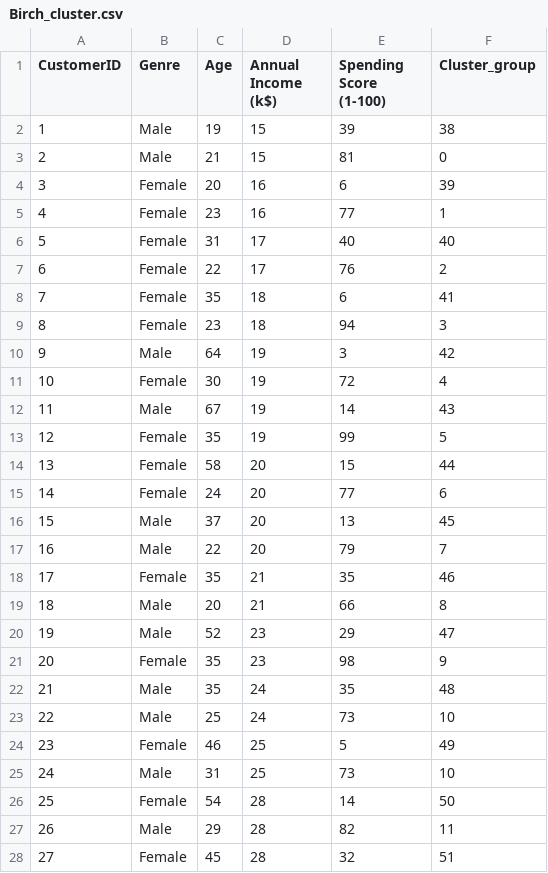
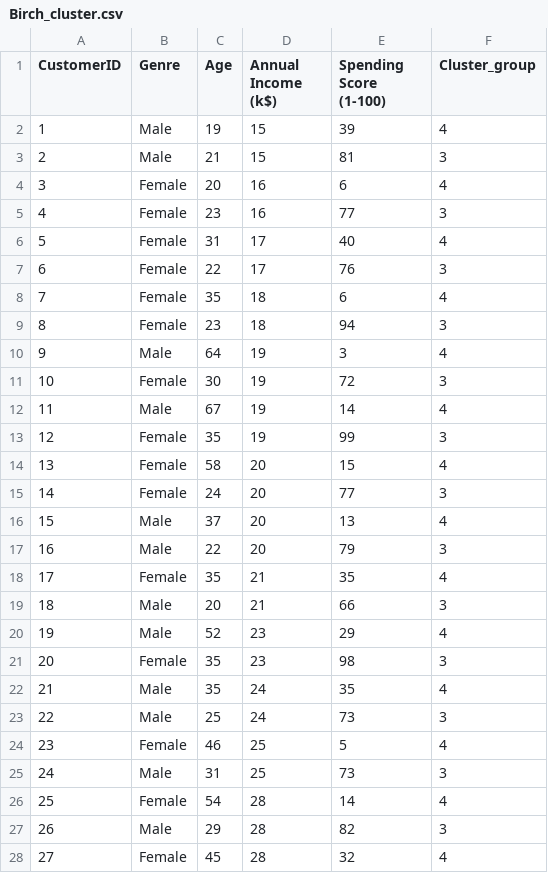
Before and after one commit to Gajalakshmi8123/3.Machine-Learning, a CSV file: Clustering/Birch_cluster.csv, drawn as a sheet; only a part is shown; the diff covers the shown part only.

```diff
--- a/Clustering/Birch_cluster.csv
+++ b/Clustering/Birch_cluster.csv
@@ -1,28 +1,28 @@
 CustomerID,Genre,Age,Annual Income (k$),Spending Score (1-100),Cluster_group
-1,Male,19,15,39,38
-2,Male,21,15,81,0
-3,Female,20,16,6,39
-4,Female,23,16,77,1
-5,Female,31,17,40,40
-6,Female,22,17,76,2
-7,Female,35,18,6,41
+1,Male,19,15,39,4
+2,Male,21,15,81,3
+3,Female,20,16,6,4
+4,Female,23,16,77,3
+5,Female,31,17,40,4
+6,Female,22,17,76,3
+7,Female,35,18,6,4
 8,Female,23,18,94,3
-9,Male,64,19,3,42
-10,Female,30,19,72,4
-11,Male,67,19,14,43
-12,Female,35,19,99,5
-13,Female,58,20,15,44
-14,Female,24,20,77,6
-15,Male,37,20,13,45
-16,Male,22,20,79,7
-17,Female,35,21,35,46
-18,Male,20,21,66,8
-19,Male,52,23,29,47
-20,Female,35,23,98,9
-21,Male,35,24,35,48
-22,Male,25,24,73,10
-23,Female,46,25,5,49
-24,Male,31,25,73,10
-25,Female,54,28,14,50
-26,Male,29,28,82,11
-27,Female,45,28,32,51
+9,Male,64,19,3,4
+10,Female,30,19,72,3
+11,Male,67,19,14,4
+12,Female,35,19,99,3
+13,Female,58,20,15,4
+14,Female,24,20,77,3
+15,Male,37,20,13,4
+16,Male,22,20,79,3
+17,Female,35,21,35,4
+18,Male,20,21,66,3
+19,Male,52,23,29,4
+20,Female,35,23,98,3
+21,Male,35,24,35,4
+22,Male,25,24,73,3
+23,Female,46,25,5,4
+24,Male,31,25,73,3
+25,Female,54,28,14,4
+26,Male,29,28,82,3
+27,Female,45,28,32,4
```
Also changed, not shown: 173 edited cells elsewhere in this file, Clustering/Bisecting_cluster.csv, Clustering/DBSCAN_cluster.csv, 8 other files.
